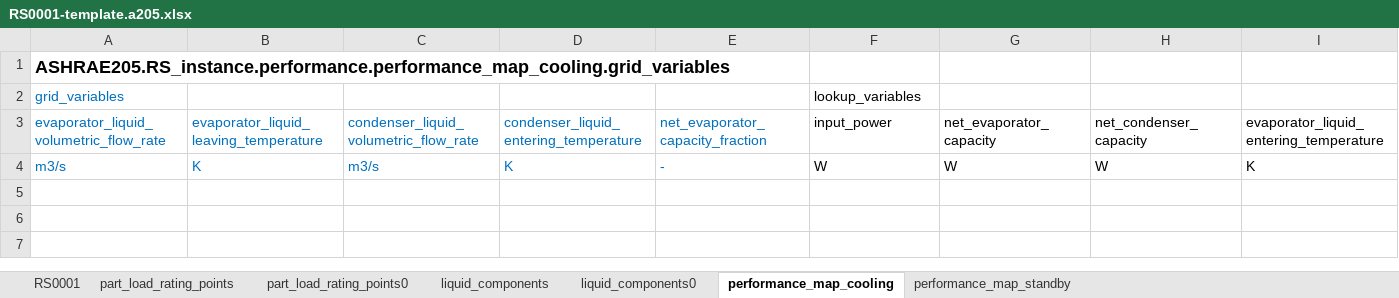
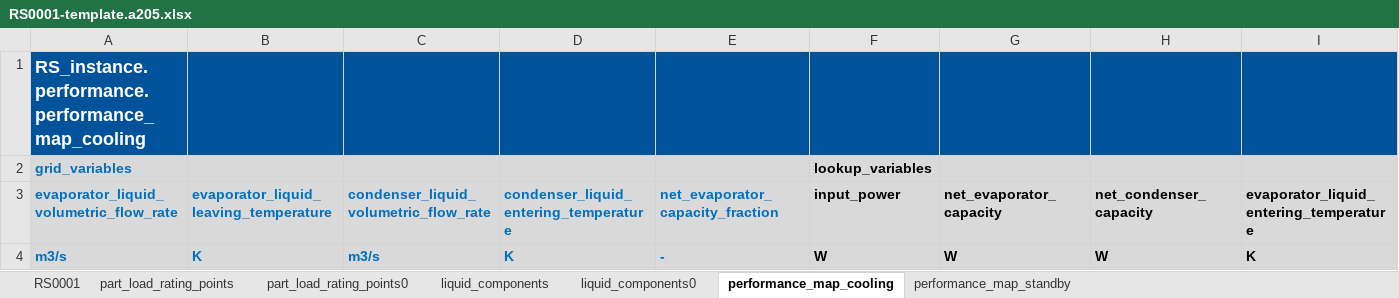
Before and after one commit to open205/open205.github.io, an Excel workbook: assets/templates/RS0001-template.a205.xlsx, sheet performance_map_cooling, drawn as a sheet; only a part is shown; values as stored, in another font and other column widths than the file's, no borders; the diff covers the shown part only; the diff names each change by its address in the sheet, - before the commit and + after, or states it on an @@ line.

```diff
--- a/assets/templates/RS0001-template.a205.xlsx (sheet performance_map_cooling)
+++ b/assets/templates/RS0001-template.a205.xlsx (sheet performance_map_cooling)
-A1: ASHRAE205.RS_instance.performance.performance_map_cooling.grid_variables
+A1: RS_instance.performance.performance_map_cooling
-A1:I1 fill: none
+A1:I1 fill: #00529B
-A1 text colour: black
+A1 text colour: #FFFFFF
-A2:I4 fill: none
+A2:I4 fill: #D9D9D9
-A2 bold: off
+A2 bold: on
-F2 bold: off
+F2 bold: on
-A3:I4 bold: off
+A3:I4 bold: on
```
Also changed, not shown: cell formats elsewhere in this sheet, sheet part_load_rating_points0, sheet part_load_rating_points, sheet RS0001, sheet performance_map_standby, sheet liquid_components0, sheet liquid_components, assets/examples/xlsx/RS0002SimpleExampleFile.a205.xlsx, assets/templates/RS0002-continuous-fan-template.a205.xlsx, 46 other files.
